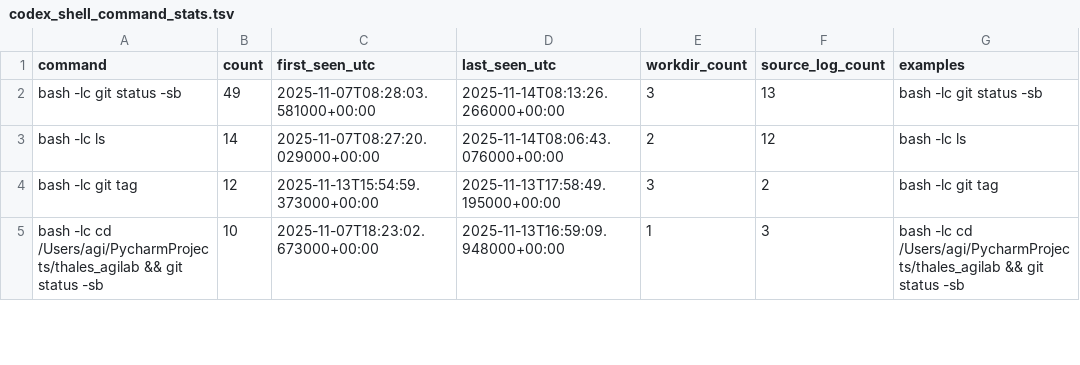
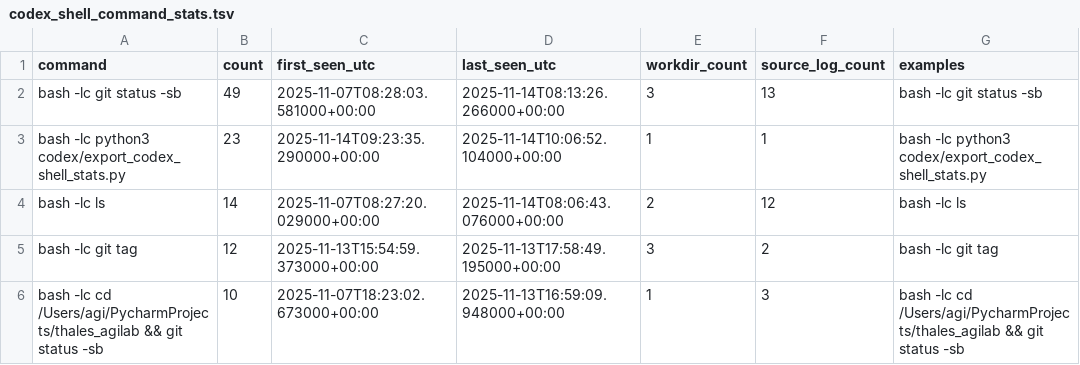
Before and after one commit to ThalesGroup/agilab, a TSV file: codex/codex_shell_command_stats.tsv, drawn as a sheet; only a part is shown; the diff covers the shown part only; the diff names each change by its address in the sheet, - before the commit and + after, or states it on an @@ line.

```diff
--- a/codex/codex_shell_command_stats.tsv
+++ b/codex/codex_shell_command_stats.tsv
+row 3: bash -lc python3 codex/export_codex_shell_stats.py | 23 | 2025-11-14T09:23:35.290000+00:00 | 2025-11-14T10:06:52.104000+00:00 | 1 | 1 | bash -lc python3 codex/export_codex_shell_stats.py
```
Also changed, not shown: 19 added rows, 2 removed rows and 5 edited cells elsewhere in this file, codex/codex_shell_command_main_stats.tsv, 6 other files.
